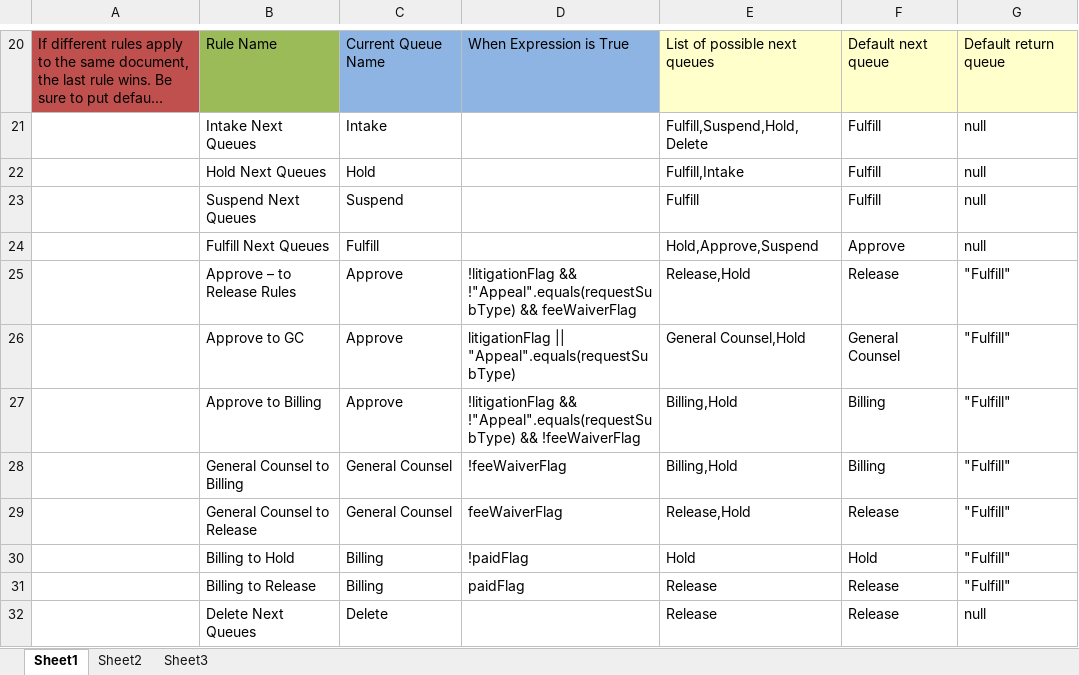
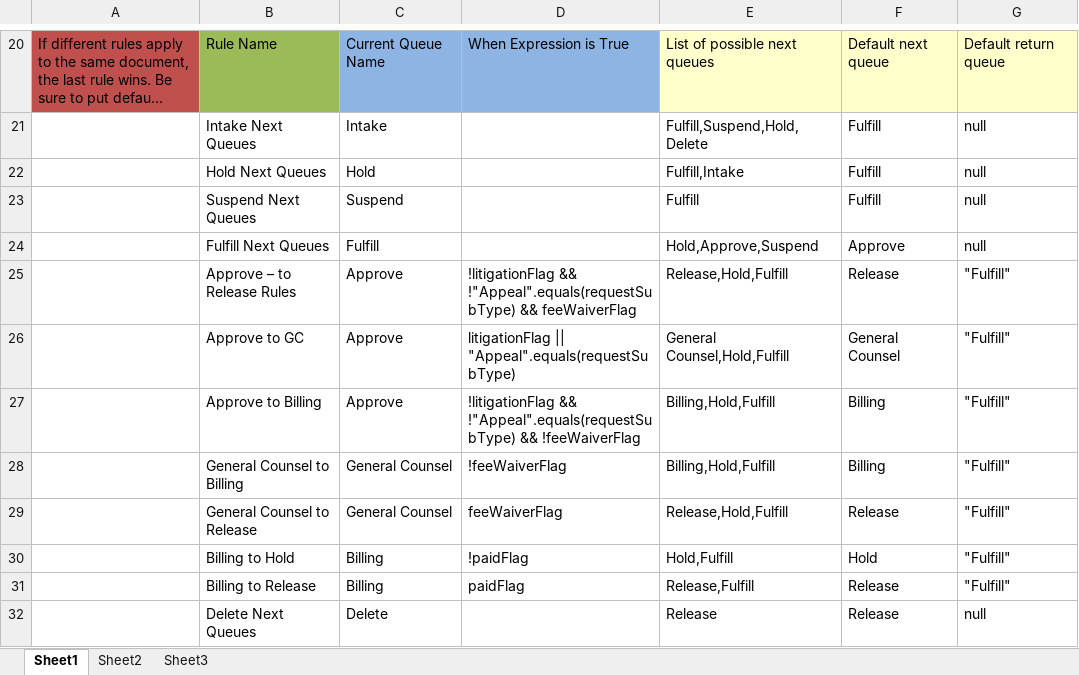
Before and after one commit to bcgov/.arkcase-employee-relations, an Excel workbook: acm/rules/drools-next-possible-queues-rules-foia.xlsx, sheet Sheet1, drawn as a sheet; only a part is shown, gaps mark what is left out; long unchanged cells end in …; values as stored, in another font and other column widths than the file's, no borders; charts and pictures not drawn; the diff names each change by its address in the sheet, - before the commit and + after, or states it on an @@ line.

Commit message:
AFDP-2327 Added 'Fulfill' to the list of possible next queues to all rules that have 'Fulfill' queue as a default return queue.

```diff
--- a/acm/rules/drools-next-possible-queues-rules-foia.xlsx (sheet Sheet1)
+++ b/acm/rules/drools-next-possible-queues-rules-foia.xlsx (sheet Sheet1)
-E25: Release,Hold
+E25: Release,Hold,Fulfill
-E26: General Counsel,Hold
+E26: General Counsel,Hold,Fulfill
-E27:E28: Billing,Hold
+E27:E28: Billing,Hold,Fulfill
-E29: Release,Hold
+E29: Release,Hold,Fulfill
-E30: Hold
+E30: Hold,Fulfill
-E31: Release
+E31: Release,Fulfill
```
